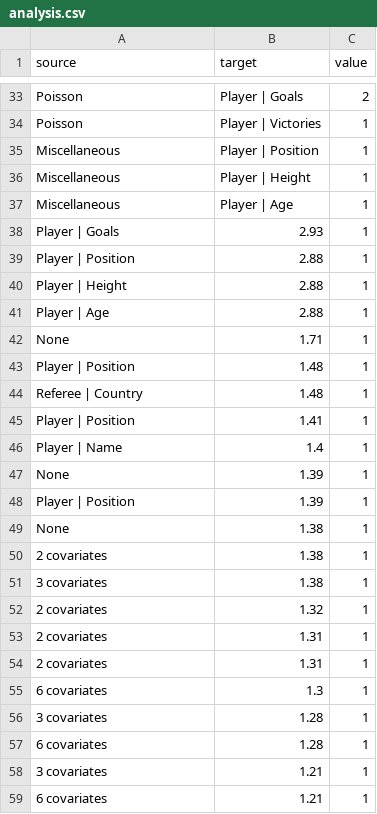
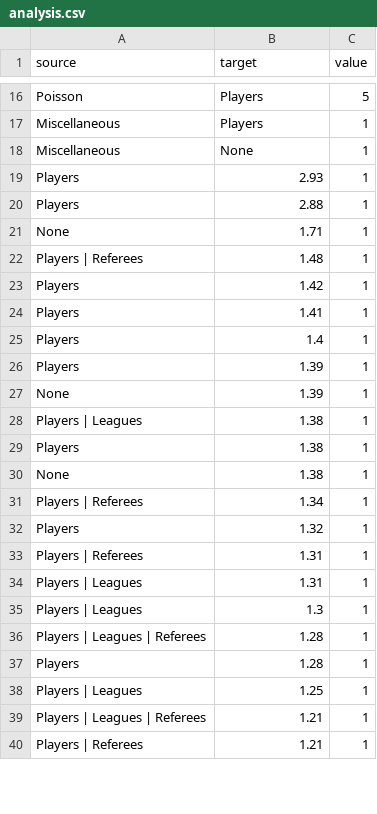
Before and after one commit to muonius/msdv-uncertainties, a CSV file: data/analysis.csv, drawn as a sheet; only a part is shown, gaps mark what is left out; removed rows and columns are numbered as before the commit, all else as after; the diff covers the shown part only; the diff names each change by its address in the sheet, - before the commit and + after, or states it on an @@ line.

```diff
--- a/data/analysis.csv
+++ b/data/analysis.csv
-B16 (target): Player | Goals
+B16 (target): Players
-C16 (value): 2
+C16 (value): 5
-row 34: Poisson | Player | Victories | 1
-B17 (target): Player | Position
+B17 (target): Players
-row 36: Miscellaneous | Player | Height | 1
-B18 (target): Player | Age
+B18 (target): None
-A19 (source): Player | Goals
+A19 (source): Players
-row 39: Player | Position | 2.88 | 1
-row 40: Player | Height | 2.88 | 1
-A20 (source): Player | Age
+A20 (source): Players
-row 43: Player | Position | 1.48 | 1
-A22 (source): Referee | Country
+A22 (source): Players | Referees
+row 23: Players | 1.42 | 1
-A24 (source): Player | Position
+A24 (source): Players
-A25 (source): Player | Name
+A25 (source): Players
+row 26: Players | 1.39 | 1
-row 48: Player | Position | 1.39 | 1
+row 28: Players | Leagues | 1.38 | 1
+row 29: Players | 1.38 | 1
-row 50: 2 covariates | 1.38 | 1
-row 51: 3 covariates | 1.38 | 1
+row 31: Players | Referees | 1.34 | 1
-A32 (source): 2 covariates
+A32 (source): Players
-A33 (source): 2 covariates
+A33 (source): Players | Referees
-A34 (source): 2 covariates
+A34 (source): Players | Leagues
-A35 (source): 6 covariates
+A35 (source): Players | Leagues
-A36 (source): 3 covariates
+A36 (source): Players | Leagues | Referees
-A37 (source): 6 covariates
+A37 (source): Players
+row 38: Players | Leagues | 1.25 | 1
-A39 (source): 3 covariates
+A39 (source): Players | Leagues | Referees
-A40 (source): 6 covariates
+A40 (source): Players | Referees
```
Also changed, not shown: 1 added row, 20 removed rows and 17 edited cells elsewhere in this file, 6 other files.
